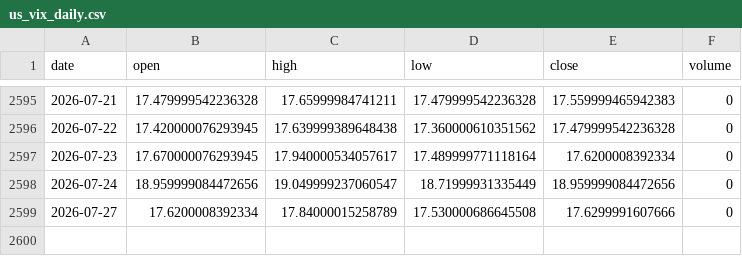
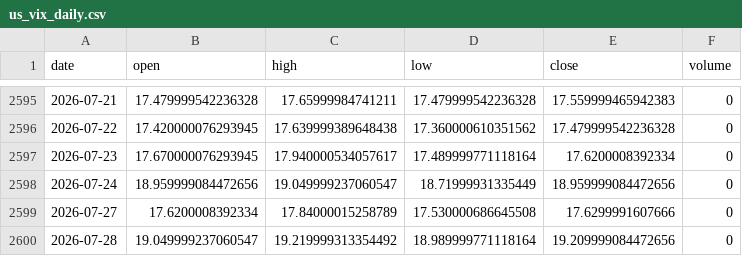
Before and after one commit to pravindev666/Moses-Random-Trees, a CSV file: data/us_vix_daily.csv, drawn as a sheet; only a part is shown, gaps mark what is left out.

```diff
--- a/data/us_vix_daily.csv
+++ b/data/us_vix_daily.csv
@@ -2599 +2599,2 @@ date,open,high,low,close,volume
 2026-07-27,17.6200008392334,17.84000015258789,17.530000686645508,17.6299991607666,0
+2026-07-28,19.049999237060547,19.219999313354492,18.989999771118164,19.209999084472656,0
```
Also changed, not shown: data/eem_daily.csv, data/epi_daily.csv, 8 other files.
